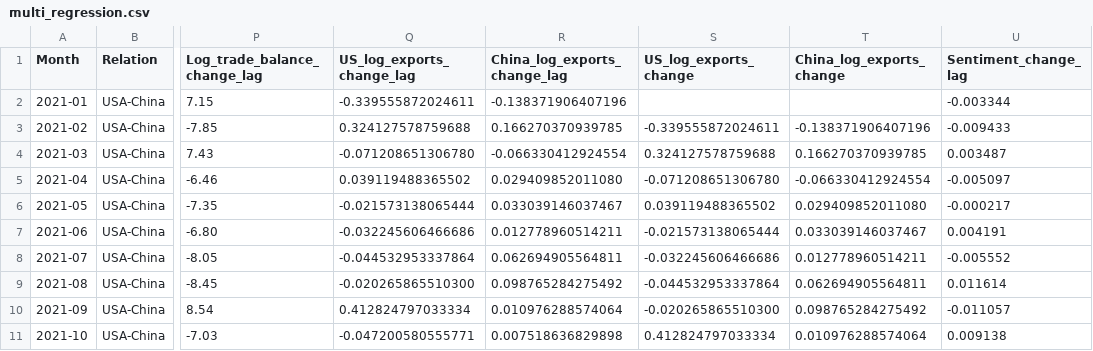
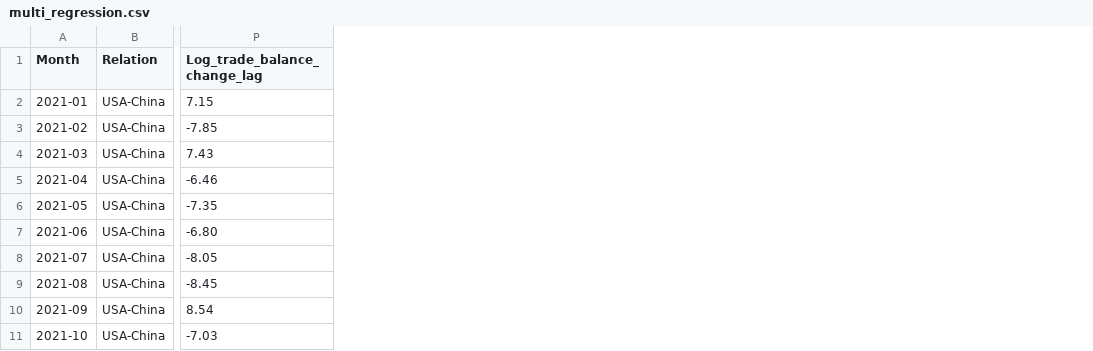
Before and after one commit to matthewhirokawa/exchange_rate_analysis, a CSV file: data/multi_regression.csv, drawn as a sheet; only a part is shown, gaps mark what is left out; the diff names each change by its address in the sheet, - before the commit and + after, or states it on an @@ line.

Commit message:
removed fields from data

```diff
--- a/data/multi_regression.csv
+++ b/data/multi_regression.csv
-column Q (US_log_exports_change_lag), rows 2-11: -0.339555872024611 | 0.324127578759688 | -0.071208651306780 | 0.039119488365502 | -0.021573138065444 | -0.032245606466686 | -0.044532953337864 | -0.020265865510300 | 0.412824797033334 | -0.047200580555771
-column R (China_log_exports_change_lag), rows 2-11: -0.138371906407196 | 0.166270370939785 | -0.066330412924554 | 0.029409852011080 | 0.033039146037467 | 0.012778960514211 | 0.062694905564811 | 0.098765284275492 | 0.010976288574064 | 0.007518636829898
-column S (US_log_exports_change), rows 3-11: -0.339555872024611 | 0.324127578759688 | -0.071208651306780 | 0.039119488365502 | -0.021573138065444 | -0.032245606466686 | -0.044532953337864 | -0.020265865510300 | 0.412824797033334
-column T (China_log_exports_change), rows 3-11: -0.138371906407196 | 0.166270370939785 | -0.066330412924554 | 0.029409852011080 | 0.033039146037467 | 0.012778960514211 | 0.062694905564811 | 0.098765284275492 | 0.010976288574064
-column U (Sentiment_change_lag), rows 2-11: -0.003344 | -0.009433 | 0.003487 | -0.005097 | -0.000217 | 0.004191 | -0.005552 | 0.011614 | -0.011057 | 0.009138
```
Also changed, not shown: 1 other file.
